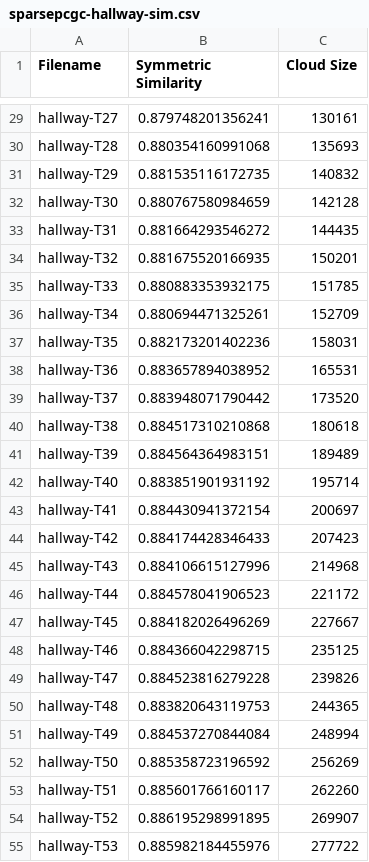
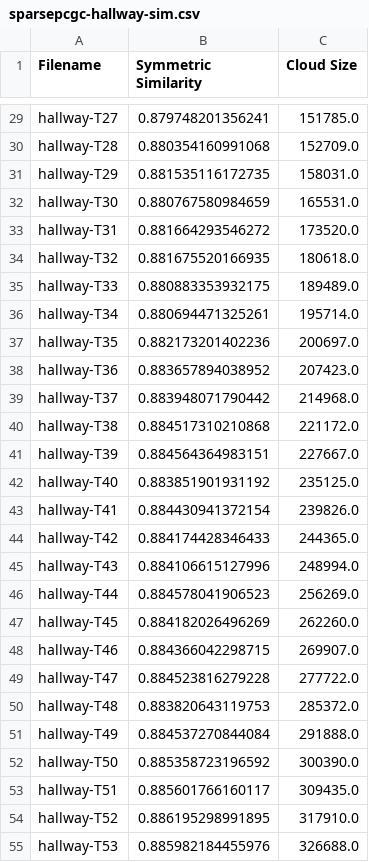
Before and after one commit to lupeterm/pc-compression, a CSV file: metrics/sparsepcgc-hallway-sim.csv, drawn as a sheet; only a part is shown, gaps mark what is left out; the diff covers the shown part only; the diff names each change by its address in the sheet, - before the commit and + after, or states it on an @@ line.

```diff
--- a/metrics/sparsepcgc-hallway-sim.csv
+++ b/metrics/sparsepcgc-hallway-sim.csv
-C29 (Cloud Size): 130161
+C29 (Cloud Size): 151785.0
-C30 (Cloud Size): 135693
+C30 (Cloud Size): 152709.0
-C31 (Cloud Size): 140832
+C31 (Cloud Size): 158031.0
-C32 (Cloud Size): 142128
+C32 (Cloud Size): 165531.0
-C33 (Cloud Size): 144435
+C33 (Cloud Size): 173520.0
-C34 (Cloud Size): 150201
+C34 (Cloud Size): 180618.0
-C35 (Cloud Size): 151785
+C35 (Cloud Size): 189489.0
-C36 (Cloud Size): 152709
+C36 (Cloud Size): 195714.0
-C37 (Cloud Size): 158031
+C37 (Cloud Size): 200697.0
-C38 (Cloud Size): 165531
+C38 (Cloud Size): 207423.0
-C39 (Cloud Size): 173520
+C39 (Cloud Size): 214968.0
-C40 (Cloud Size): 180618
+C40 (Cloud Size): 221172.0
-C41 (Cloud Size): 189489
+C41 (Cloud Size): 227667.0
-C42 (Cloud Size): 195714
+C42 (Cloud Size): 235125.0
-C43 (Cloud Size): 200697
+C43 (Cloud Size): 239826.0
-C44 (Cloud Size): 207423
+C44 (Cloud Size): 244365.0
-C45 (Cloud Size): 214968
+C45 (Cloud Size): 248994.0
-C46 (Cloud Size): 221172
+C46 (Cloud Size): 256269.0
-C47 (Cloud Size): 227667
+C47 (Cloud Size): 262260.0
-C48 (Cloud Size): 235125
+C48 (Cloud Size): 269907.0
-C49 (Cloud Size): 239826
+C49 (Cloud Size): 277722.0
-C50 (Cloud Size): 244365
+C50 (Cloud Size): 285372.0
-C51 (Cloud Size): 248994
+C51 (Cloud Size): 291888.0
-C52 (Cloud Size): 256269
+C52 (Cloud Size): 300390.0
-C53 (Cloud Size): 262260
+C53 (Cloud Size): 309435.0
-C54 (Cloud Size): 269907
+C54 (Cloud Size): 317910.0
-C55 (Cloud Size): 277722
+C55 (Cloud Size): 326688.0
```
Also changed, not shown: 142 edited cells elsewhere in this file, metrics/sparsepcgc-hallway-qual.csv, 13 other files.
